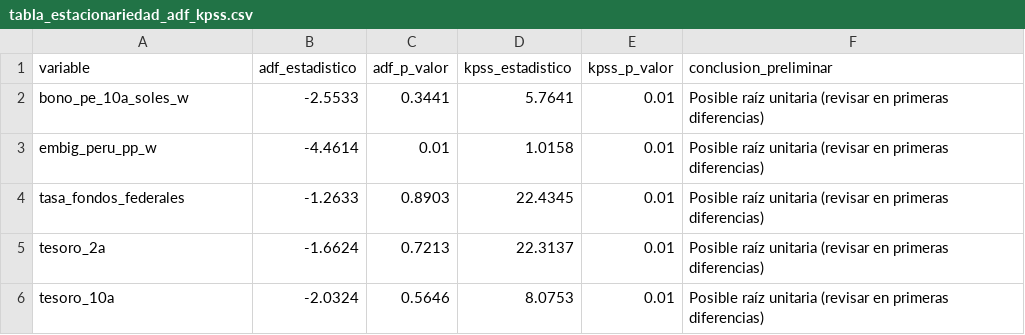
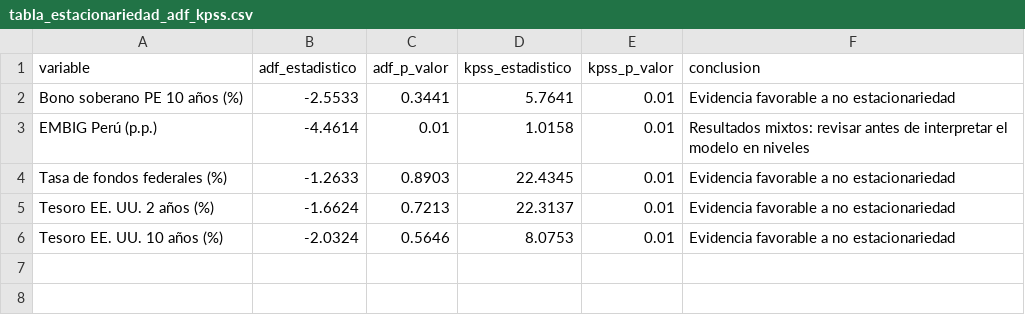
Before and after one commit to RomeroRamonMirianAngela/ROMERO-RAM-N-MIRIAN-FINANZAS-I, a CSV file: salidas/tabla_estacionariedad_adf_kpss.csv, drawn as a sheet.

```diff
--- a/salidas/tabla_estacionariedad_adf_kpss.csv
+++ b/salidas/tabla_estacionariedad_adf_kpss.csv
@@ -1,6 +1,6 @@
-variable,adf_estadistico,adf_p_valor,kpss_estadistico,kpss_p_valor,conclusion_preliminar
-bono_pe_10a_soles_w,-2.5533,0.3441,5.7641,0.01,Posible raíz unitaria (revisar en primeras diferencias)
-embig_peru_pp_w,-4.4614,0.01,1.0158,0.01,Posible raíz unitaria (revisar en primeras diferencias)
-tasa_fondos_federales,-1.2633,0.8903,22.4345,0.01,Posible raíz unitaria (revisar en primeras diferencias)
-tesoro_2a,-1.6624,0.7213,22.3137,0.01,Posible raíz unitaria (revisar en primeras diferencias)
-tesoro_10a,-2.0324,0.5646,8.0753,0.01,Posible raíz unitaria (revisar en primeras diferencias)
+variable,adf_estadistico,adf_p_valor,kpss_estadistico,kpss_p_valor,conclusion
+Bono soberano PE 10 años (%),-2.5533,0.3441,5.7641,0.01,Evidencia favorable a no estacionariedad
+EMBIG Perú (p.p.),-4.4614,0.01,1.0158,0.01,Resultados mixtos: revisar antes de interpretar el modelo en niveles
+Tasa de fondos federales (%),-1.2633,0.8903,22.4345,0.01,Evidencia favorable a no estacionariedad
+Tesoro EE. UU. 2 años (%),-1.6624,0.7213,22.3137,0.01,Evidencia favorable a no estacionariedad
+Tesoro EE. UU. 10 años (%),-2.0324,0.5646,8.0753,0.01,Evidencia favorable a no estacionariedad
```
Also changed, not shown: salidas/tabla_correlaciones_parciales.csv, salidas/tabla_correlaciones_pearson.csv, 36 other files.
